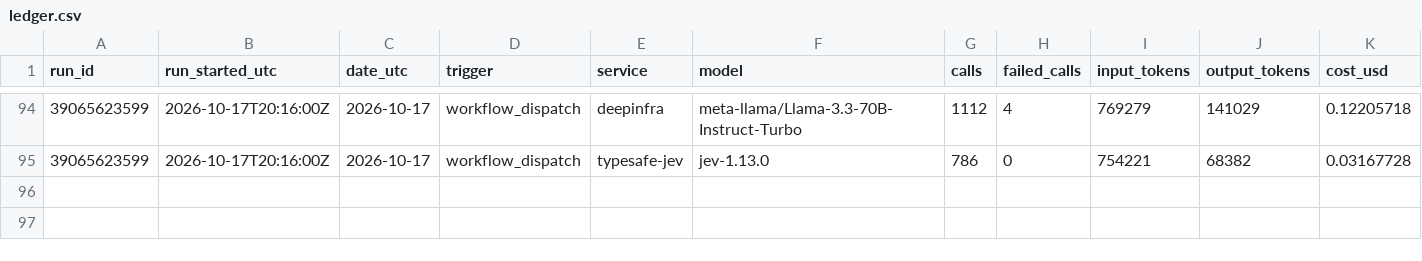
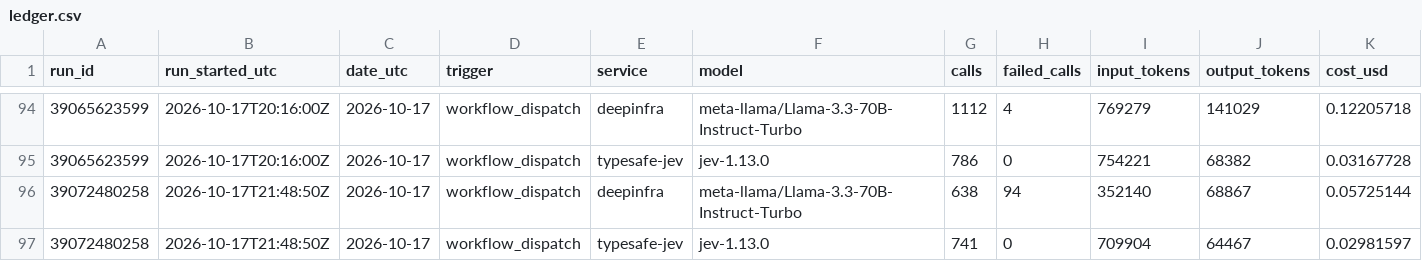
Before and after one commit to Data-Science-Link/perspectiverse, a CSV file: costs/ledger.csv, drawn as a sheet; only a part is shown, gaps mark what is left out; rows hold the shown columns only; the diff names each change by its address in the sheet, - before the commit and + after, or states it on an @@ line.

```diff
--- a/costs/ledger.csv
+++ b/costs/ledger.csv
+row 96: 39072480258 | 2026-10-17T21:48:50Z | 2026-10-17 | workflow_dispatch | deepinfra | meta-llama/Llama-3.3-70B-Instruct-Turbo | 638 | 94 | 352140 | 68867 | 0.05725144
+row 97: 39072480258 | 2026-10-17T21:48:50Z | 2026-10-17 | workflow_dispatch | typesafe-jev | jev-1.13.0 | 741 | 0 | 709904 | 64467 | 0.02981597
```
Also changed, not shown: 2 other files.
